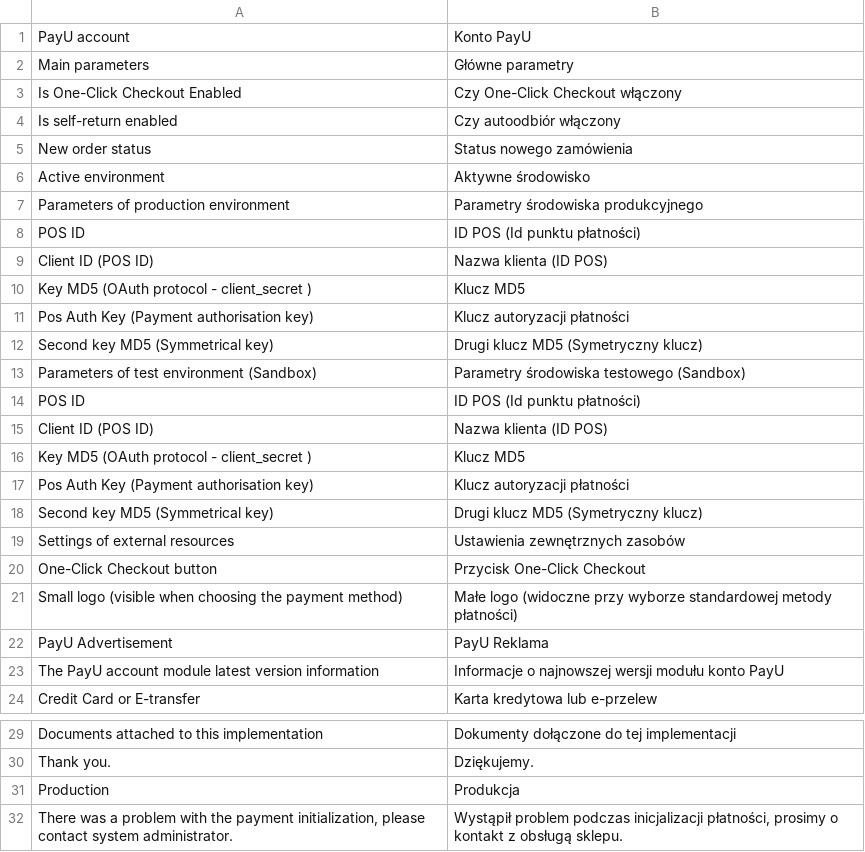
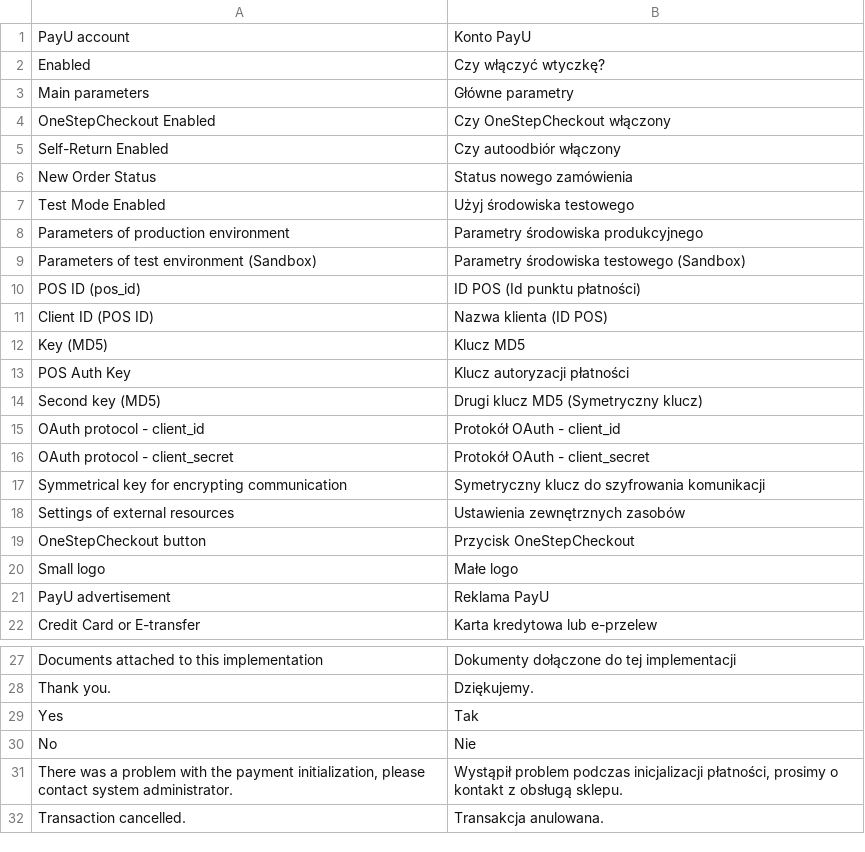
Before and after one commit to PayU-EMEA/plugin_magento, a CSV file: app/locale/pl_PL/PayU_Account.csv, drawn as a sheet; only a part is shown, gaps mark what is left out; the shorter side is filled out with more unchanged rows; the diff covers the shown part only.

Commit message:
0.1.6.5.1
* Fixed Email empty value in new order
* Changed description labels in configuration
* Updated order statuses list

```diff
--- a/app/locale/pl_PL/PayU_Account.csv
+++ b/app/locale/pl_PL/PayU_Account.csv
@@ -1,24 +1,22 @@
 "PayU account","Konto PayU"
+"Enabled","Czy włączyć wtyczkę?"
 "Main parameters","Główne parametry"
-"Is One-Click Checkout Enabled","Czy One-Click Checkout włączony"
-"Is self-return enabled","Czy autoodbiór włączony"
-"New order status","Status nowego zamówienia"
-"Active environment","Aktywne środowisko"
+"OneStepCheckout Enabled","Czy OneStepCheckout włączony"
+"Self-Return Enabled","Czy autoodbiór włączony"
+"New Order Status","Status nowego zamówienia"
+"Test Mode Enabled","Użyj środowiska testowego"
 "Parameters of production environment","Parametry środowiska produkcyjnego"
-"POS ID","ID POS (Id punktu płatności)"
+"Parameters of test environment (Sandbox)","Parametry środowiska testowego (Sandbox)"
+"POS ID (pos_id)","ID POS (Id punktu płatności)"
 "Client ID (POS ID)","Nazwa klienta (ID POS)"
-"Key MD5 (OAuth protocol - client_secret )","Klucz MD5"
-"Pos Auth Key (Payment authorisation key)","Klucz autoryzacji płatności"
-"Second key MD5 (Symmetrical key)","Drugi klucz MD5 (Symetryczny klucz)"
-"Parameters of test environment (Sandbox)","Parametry środowiska testowego (Sandbox)"
-"POS ID","ID POS (Id punktu płatności)"
-"Client ID (POS ID)","Nazwa klienta (ID POS)"
-"Key MD5 (OAuth protocol - client_secret )","Klucz MD5"
-"Pos Auth Key (Payment authorisation key)","Klucz autoryzacji płatności"
-"Second key MD5 (Symmetrical key)","Drugi klucz MD5 (Symetryczny klucz)"
+"Key (MD5)","Klucz MD5"
+"POS Auth Key","Klucz autoryzacji płatności"
+"Second key (MD5)","Drugi klucz MD5 (Symetryczny klucz)"
+"OAuth protocol - client_id","Protokół OAuth - client_id"
+"OAuth protocol - client_secret","Protokół OAuth - client_secret"
+"Symmetrical key for encrypting communication","Symetryczny klucz do szyfrowania komunikacji"
 "Settings of external resources","Ustawienia zewnętrznych zasobów"
-"One-Click Checkout button","Przycisk One-Click Checkout"
-"Small logo (visible when choosing the payment method)","Małe logo (widoczne przy wyborze standardowej metody płatności)"
-"PayU Advertisement","PayU Reklama"
-"The PayU account module latest version information","Informacje o najnowszej wersji modułu konto PayU"
+"OneStepCheckout button","Przycisk OneStepCheckout"
+"Small logo","Małe logo"
+"PayU advertisement","Reklama PayU"
 "Credit Card or E-transfer","Karta kredytowa lub e-przelew"
@@ -30,3 +28,4 @@
 "Thank you.","Dziękujemy."
-"Production","Produkcja"
+"Yes","Tak"
+"No","Nie"
 "There was a problem with the payment initialization, please contact system administrator.","Wystąpił problem podczas inicjalizacji płatności, prosimy o kontakt z obsługą sklepu."
```
Also changed, not shown: 2 added rows and 2 removed rows elsewhere in this file, 24 other files.
